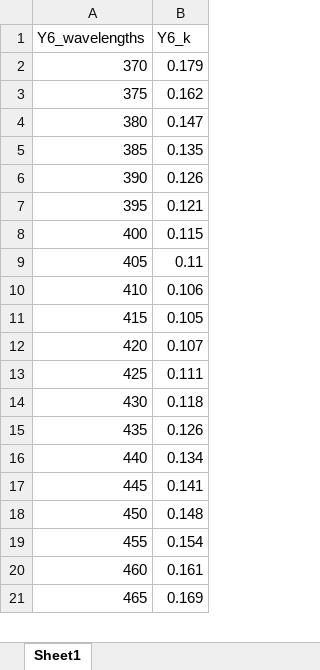
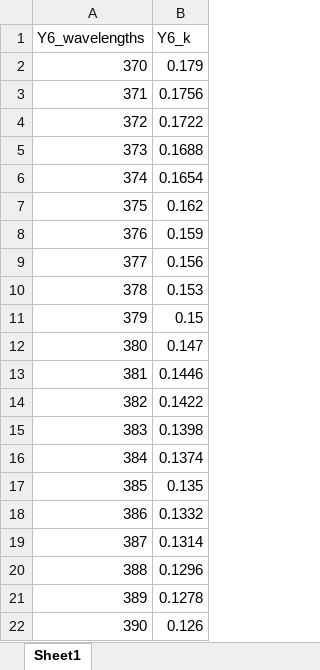
Before and after one commit to Austin-M-Kay/Drift_Diffusion_Simulator, an Excel workbook: Supporting_Files/Optical_Constants/Y6_k.xlsx, sheet Sheet1, drawn as a sheet; only a part is shown; the shorter side is filled out with more unchanged rows; values as stored, in another font and other column widths than the file's, no borders; the diff covers the shown part only; the diff names each change by its address in the sheet, - before the commit and + after, or states it on an @@ line.

```diff
--- a/Supporting_Files/Optical_Constants/Y6_k.xlsx (sheet Sheet1)
+++ b/Supporting_Files/Optical_Constants/Y6_k.xlsx (sheet Sheet1)
+row 3: 371 | 0.1756
+row 4: 372 | 0.1722
+row 5: 373 | 0.1688
+row 6: 374 | 0.1654
+row 8: 376 | 0.159
+row 9: 377 | 0.156
+row 10: 378 | 0.153
+row 11: 379 | 0.15
+row 13: 381 | 0.1446
+row 14: 382 | 0.1422
+row 15: 383 | 0.1398
+row 16: 384 | 0.1374
+row 18: 386 | 0.1332
+row 19: 387 | 0.1314
+row 20: 388 | 0.1296
+row 21: 389 | 0.1278
```
Also changed, not shown: other rows of this sheet, Supporting_Files/Optical_Constants/Y6_n.xlsx.
